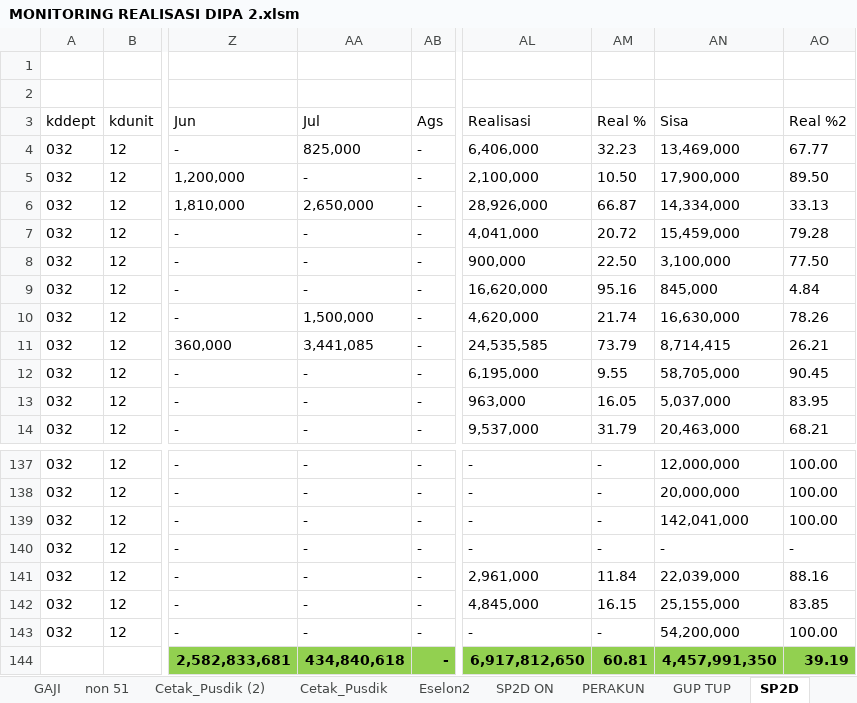
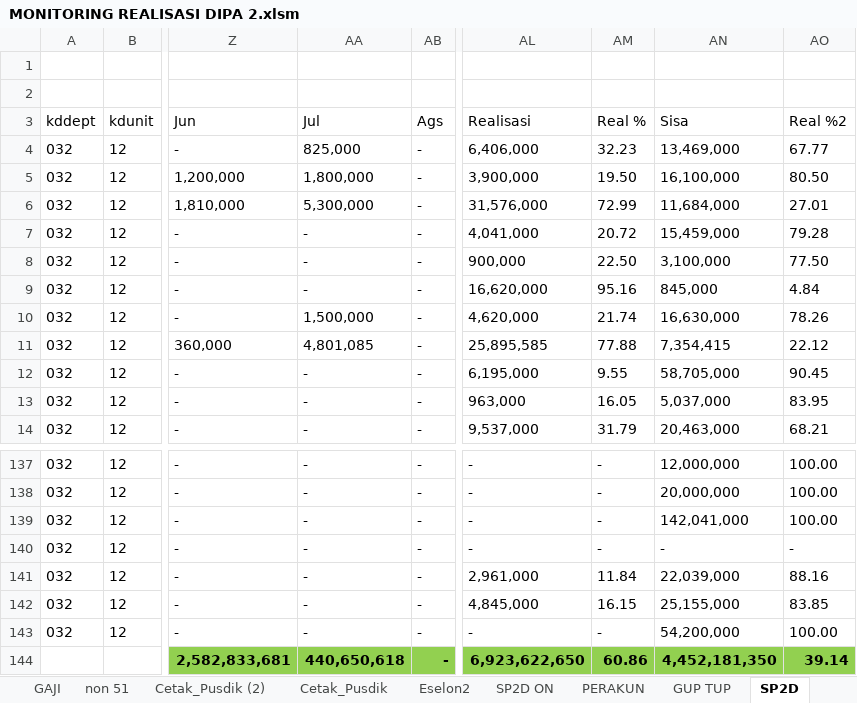
Before and after one commit to arifxl42/TA.2022, an Excel workbook: MONITORING REALISASI DIPA 2.xlsm, sheet SP2D, drawn as a sheet; only a part is shown, gaps mark what is left out; values as stored, in another font and other column widths than the file's, no borders; table styles not drawn; the diff names each change by its address in the sheet, - before the commit and + after, or states it on an @@ line.

```diff
--- a/MONITORING REALISASI DIPA 2.xlsm (sheet SP2D)
+++ b/MONITORING REALISASI DIPA 2.xlsm (sheet SP2D)
-AA5 (Jul): -
+AA5 (Jul): 1,800,000
-AL5 (Realisasi): 2,100,000
+AL5 (Realisasi): 3,900,000
-AM5 (Real %): 10.50
+AM5 (Real %): 19.50
-AN5 (Sisa): 17,900,000
+AN5 (Sisa): 16,100,000
-AO5 (Real %2): 89.50
+AO5 (Real %2): 80.50
-AA6 (Jul): 2,650,000
+AA6 (Jul): 5,300,000
-AL6 (Realisasi): 28,926,000
+AL6 (Realisasi): 31,576,000
-AM6 (Real %): 66.87
+AM6 (Real %): 72.99
-AN6 (Sisa): 14,334,000
+AN6 (Sisa): 11,684,000
-AO6 (Real %2): 33.13
+AO6 (Real %2): 27.01
-AA11 (Jul): 3,441,085
+AA11 (Jul): 4,801,085
-AL11 (Realisasi): 24,535,585
+AL11 (Realisasi): 25,895,585
-AM11 (Real %): 73.79
+AM11 (Real %): 77.88
-AN11 (Sisa): 8,714,415
+AN11 (Sisa): 7,354,415
-AO11 (Real %2): 26.21
+AO11 (Real %2): 22.12
-AA144 (Jul): 434,840,618
+AA144 (Jul): 440,650,618
-AL144 (Realisasi): 6,917,812,650
+AL144 (Realisasi): 6,923,622,650
-AM144 (Real %): 60.81
+AM144 (Real %): 60.86
-AN144 (Sisa): 4,457,991,350
+AN144 (Sisa): 4,452,181,350
-AO144 (Real %2): 39.19
+AO144 (Real %2): 39.14
```
Also changed, not shown: sheet PERAKUN, sheet PERSUBBID + GAJI Non Blokir, sheet PER BULAN, sheet PERSUBBID - Gaji Non Blokir, sheet PERSUBBID - Gaji, sheet PERSUBBID + GAJI, 3 more sheets, charts or pictures.
